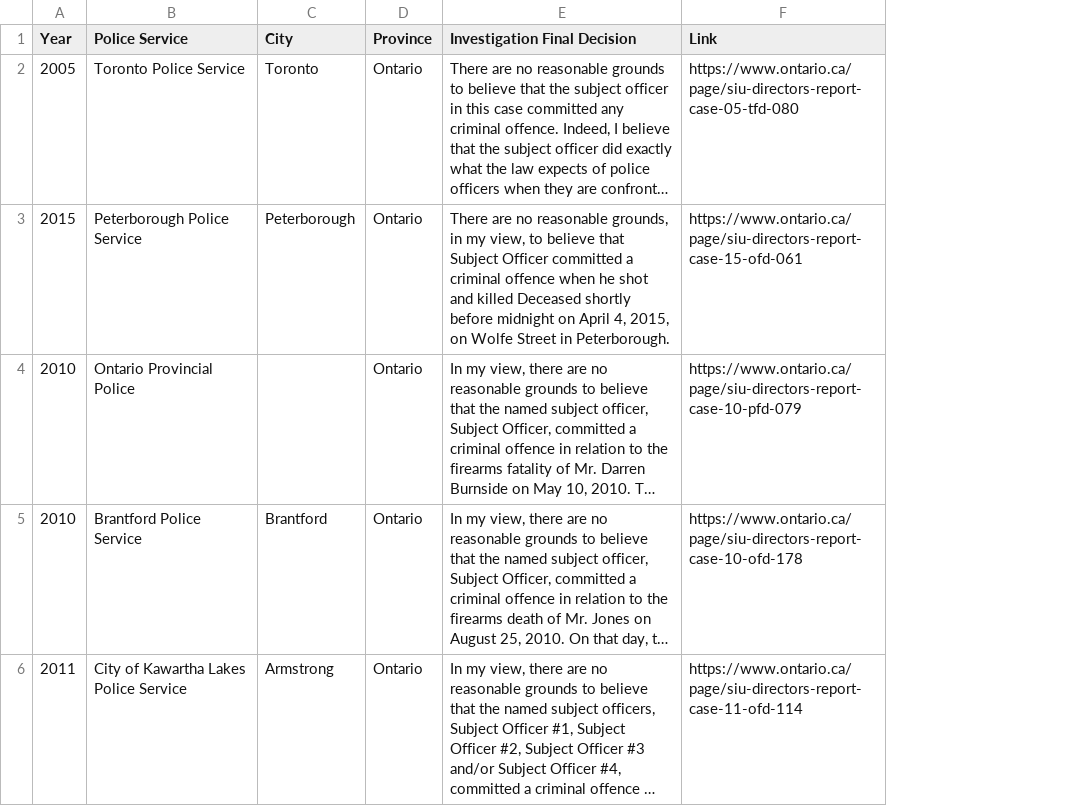
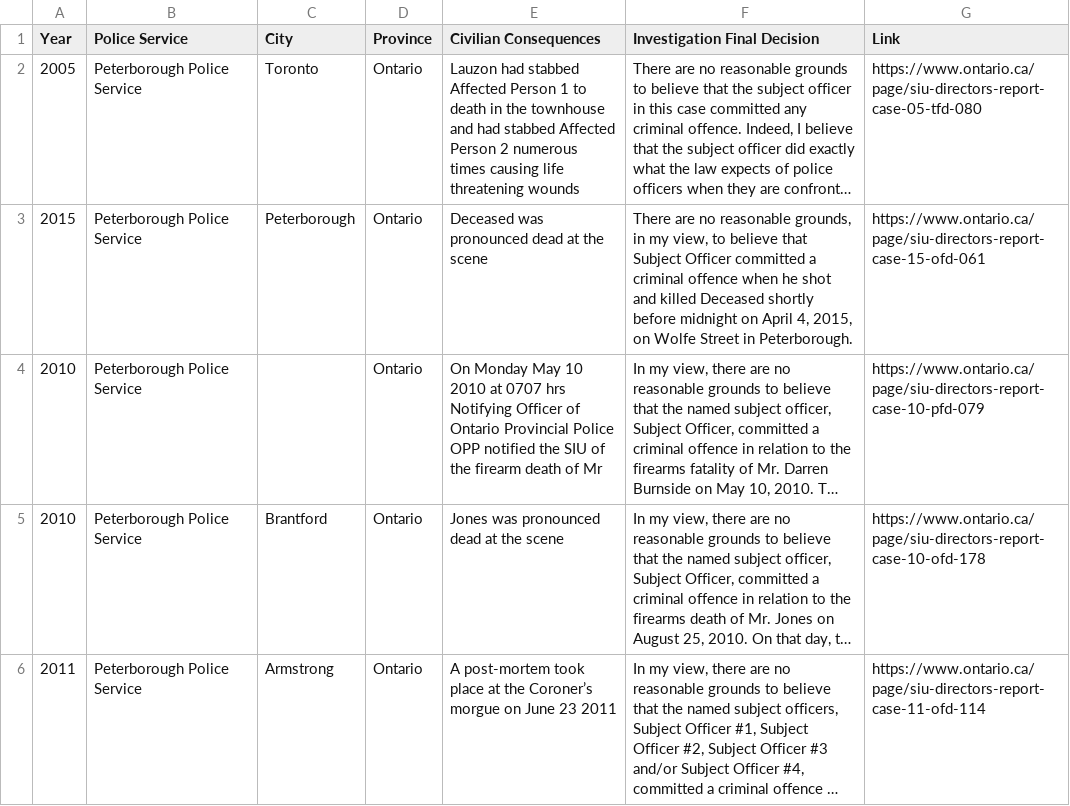
Before and after one commit to emedema/scraping_tutorial, a CSV file: requested_scripts/results_on_2005.csv, drawn as a sheet; only a part is shown; long unchanged cells end in …; the diff covers the shown part only; the diff names each change by its address in the sheet, - before the commit and + after, or states it on an @@ line.

Commit message:
fixed 2005 to 2017 civilian consequences

```diff
--- a/requested_scripts/results_on_2005.csv
+++ b/requested_scripts/results_on_2005.csv
+column E (Civilian Consequences), rows 2-6: Lauzon had stabbed Affected Person 1 to death in the townhouse and had stabbed Affected Person 2 numerous times causing life threatening wounds | Deceased was pronounced dead at the scene | On Monday May 10 2010 at 0707 hrs Notifying Officer of Ontario Provincial Police OPP notified the SIU of the firearm death of Mr | Jones was pronounced dead at the scene | A post-mortem took place at the Coroner’s morgue on June 23 2011
-B2 (Police Service): Toronto Police Service
+B2 (Police Service): Peterborough Police Service
-B4 (Police Service): Ontario Provincial Police
+B4 (Police Service): Peterborough Police Service
-B5 (Police Service): Brantford Police Service
+B5 (Police Service): Peterborough Police Service
-B6 (Police Service): City of Kawartha Lakes Police Service
+B6 (Police Service): Peterborough Police Service
```
Also changed, not shown: 5 edited cells elsewhere in this file, 2 other files.
